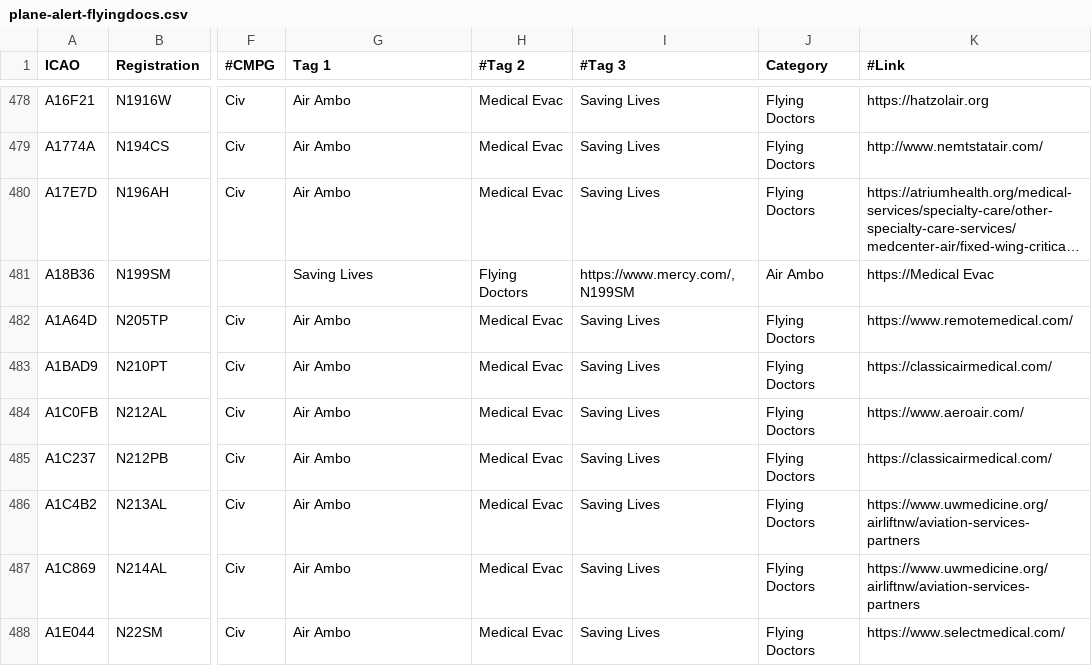
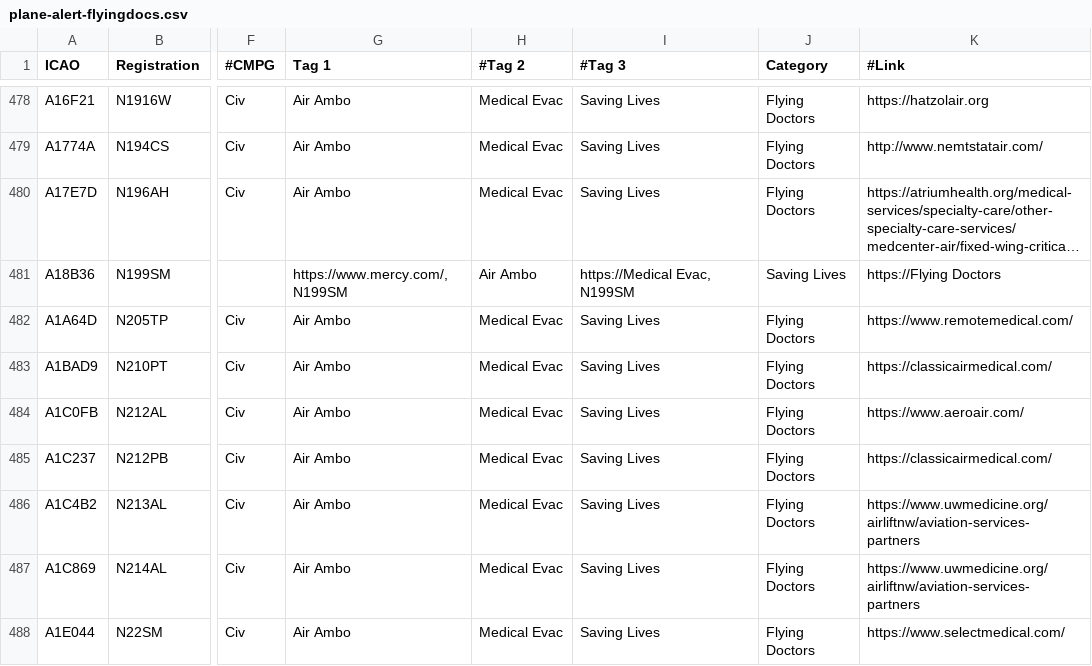
Before and after one commit to djrexishere91/df-adsb-lists, a CSV file: plane-alert-flyingdocs.csv, drawn as a sheet; only a part is shown, gaps mark what is left out; long unchanged cells end in …; the diff names each change by its address in the sheet, - before the commit and + after, or states it on an @@ line.

Commit message:
Upsert A18B36 -> flyingdocs

```diff
--- a/plane-alert-flyingdocs.csv
+++ b/plane-alert-flyingdocs.csv
-G481 (Tag 1): Saving Lives
+G481 (Tag 1): https://www.mercy.com/, N199SM
-H481 (#Tag 2): Flying Doctors
+H481 (#Tag 2): Air Ambo
-I481 (#Tag 3): https://www.mercy.com/, N199SM
+I481 (#Tag 3): https://Medical Evac, N199SM
-J481 (Category): Air Ambo
+J481 (Category): Saving Lives
-K481 (#Link): https://Medical Evac
+K481 (#Link): https://Flying Doctors
```
